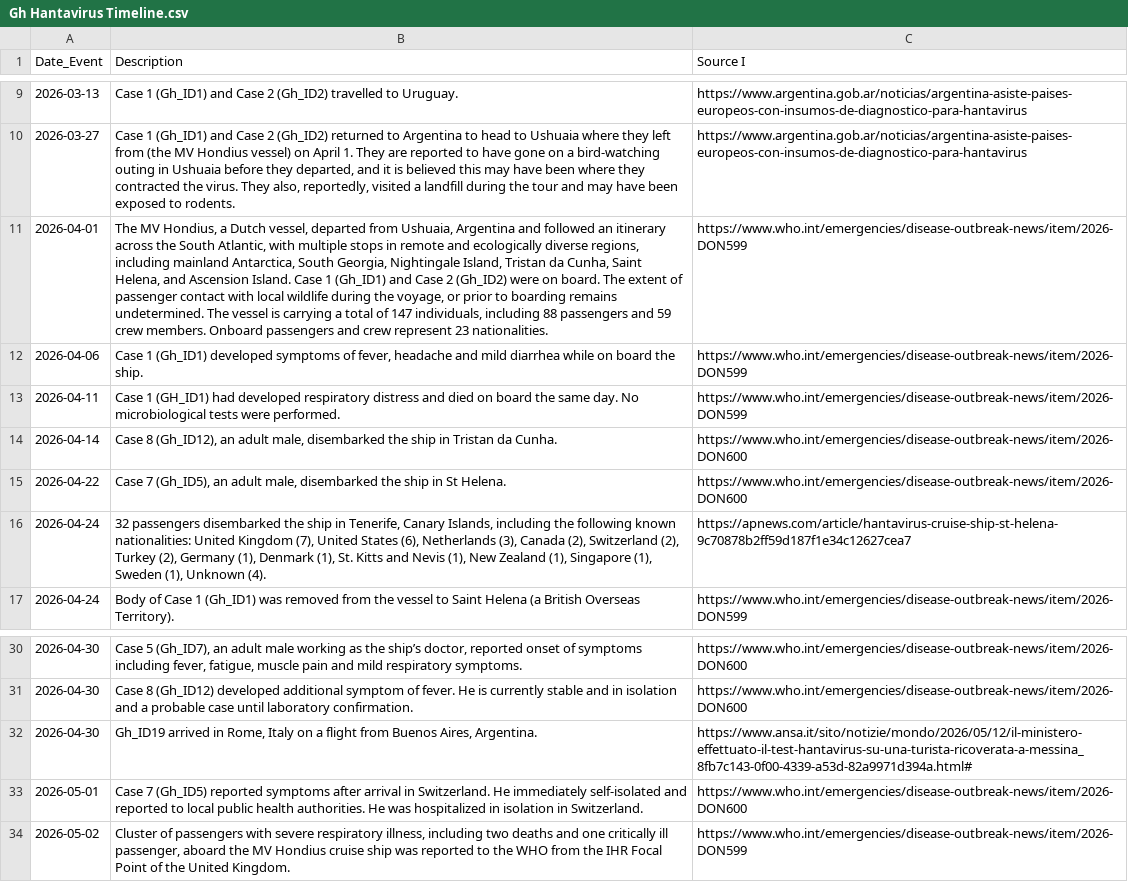
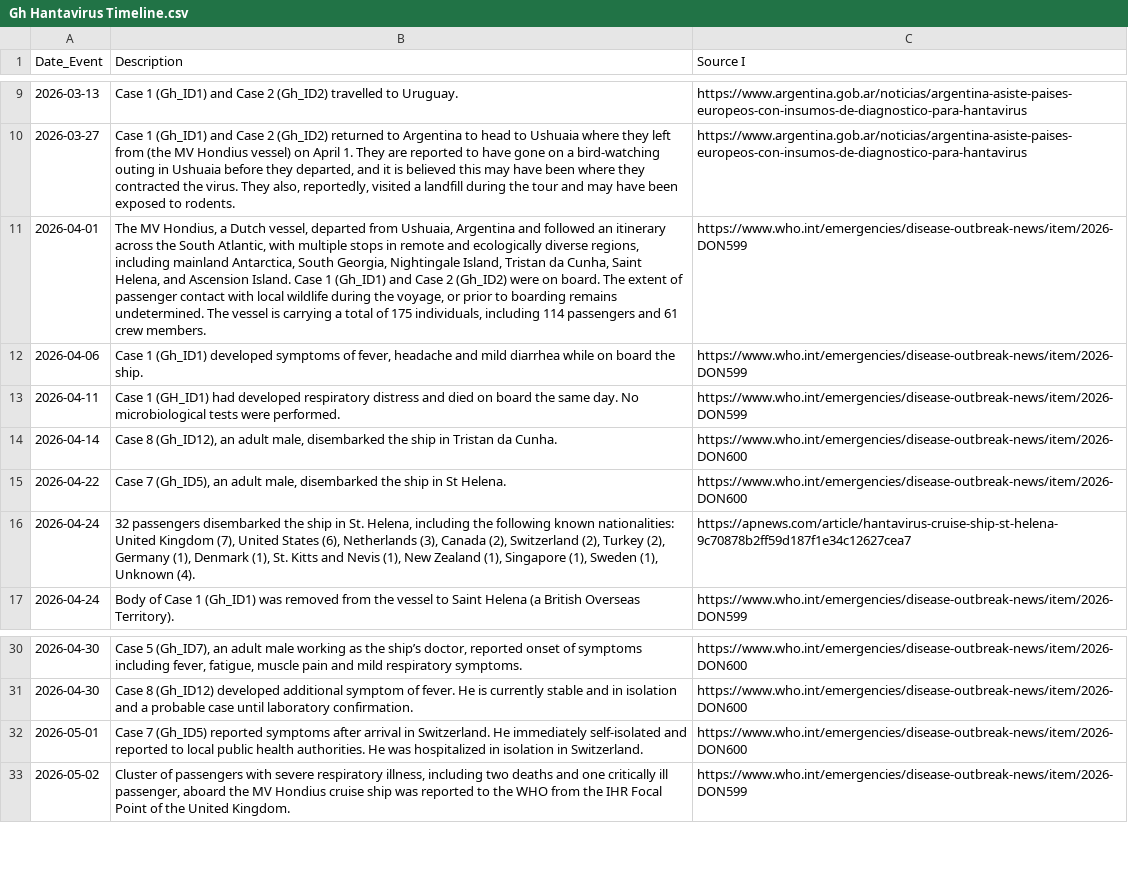
Before and after one commit to globaldothealth/outbreak-data, a CSV file: hantavirus/Gh Hantavirus Timeline.csv, drawn as a sheet; only a part is shown, gaps mark what is left out; the diff names each change by its address in the sheet, - before the commit and + after, or states it on an @@ line.

Commit message:
Update Gh Hantavirus Timeline.csv

```diff
--- a/hantavirus/Gh Hantavirus Timeline.csv
+++ b/hantavirus/Gh Hantavirus Timeline.csv
-B11 (Description): …total of 147 individuals, including 88 passengers and 59 crew members. Onboard passengers and crew represent 23 nationalities.
+B11 (Description): …total of 175 individuals, including 114 passengers and 61 crew members.
-B16 (Description): …ship in Tenerife, Canary Islands, including the…
+B16 (Description): …ship in St. Helena, including the…
-row 32: 2026-04-30 | Gh_ID19 arrived in Rome, Italy on a flight from Buenos Aires, Argentina. | https://www.ansa.it/sito/notizie/mondo/2026/05/12/il-ministero-effettuato-il-test-hantavirus-su-una-turista-ricoverata-a-messina_8fb7c143-0f00-4339-a53d-82a9971d394a.html#
```
